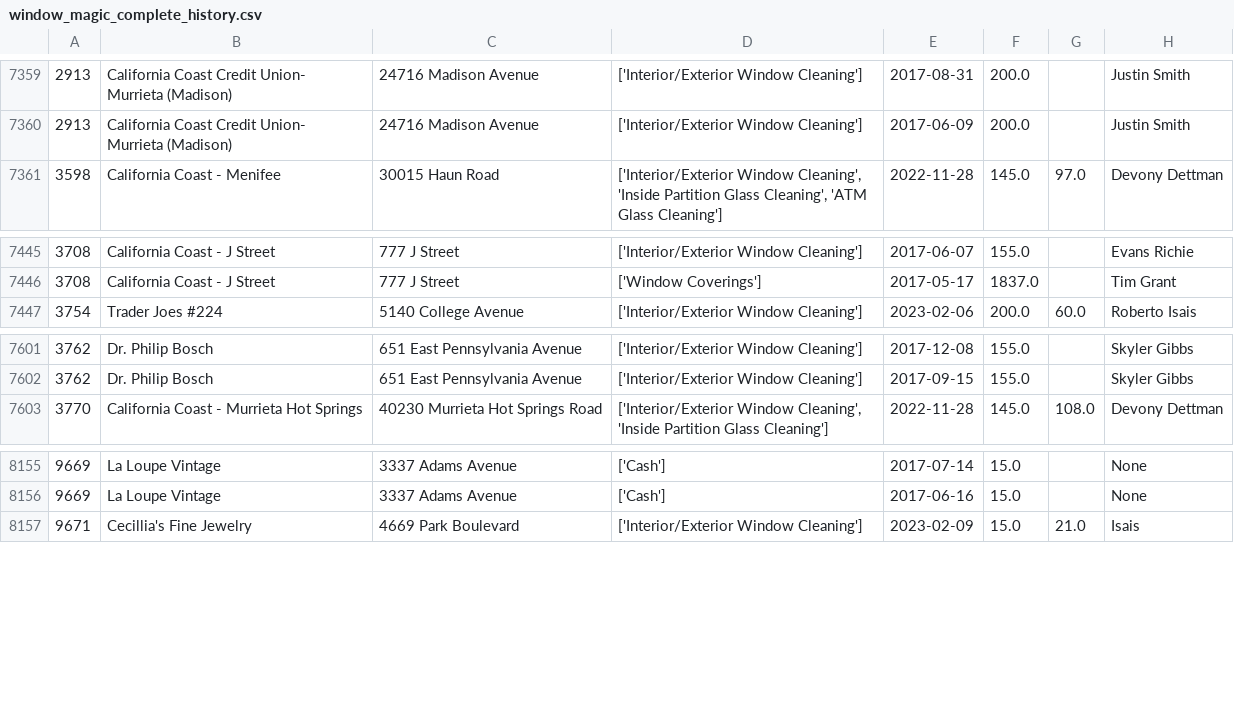
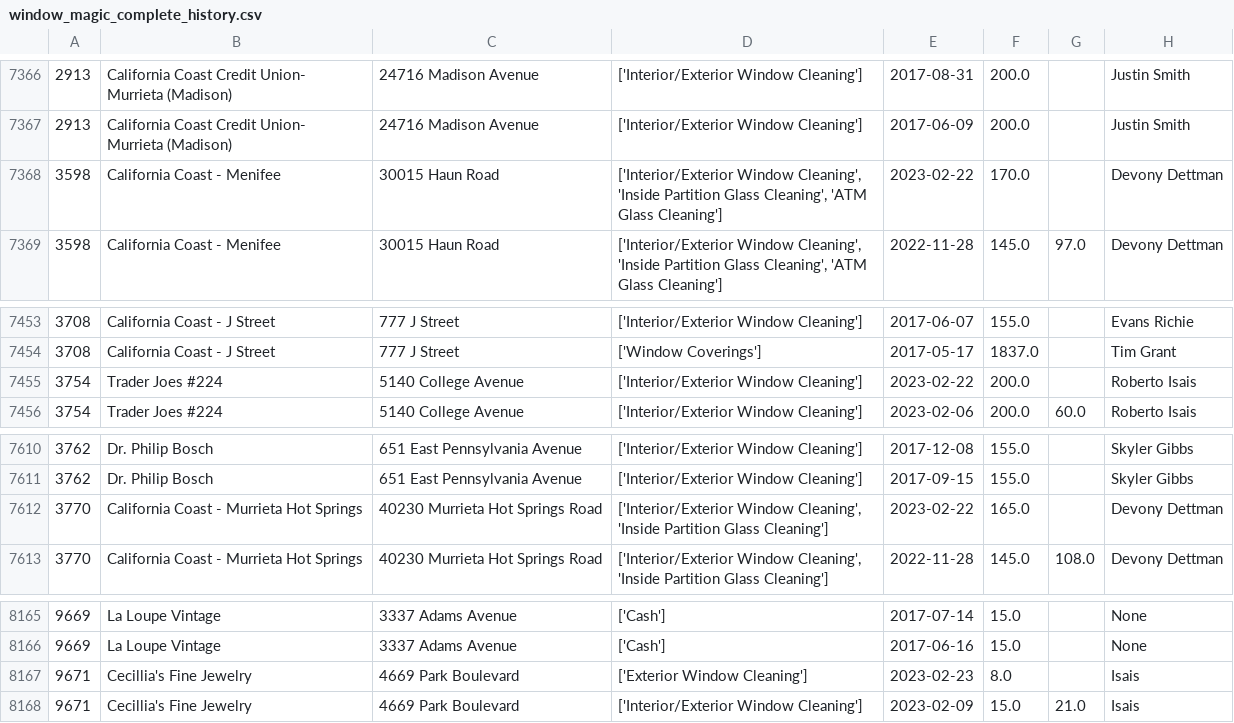
Before and after one commit to Symanity/cusjo, a CSV file: databases/window_magic_data/window_magic_complete_history.csv, drawn as a sheet; only a part is shown, gaps mark what is left out; the diff covers the shown part only.

```diff
--- a/databases/window_magic_data/window_magic_complete_history.csv
+++ b/databases/window_magic_data/window_magic_complete_history.csv
@@ -7360,2 +7367,3 @@
 2913,California Coast Credit Union- Murrieta (Madison),24716 Madison Avenue,['Interior/Exterior Window Cleaning'],2017-06-09,200.0,,Justin Smith
+3598,California Coast - Menifee,30015 Haun Road,"['Interior/Exterior Window Cleaning', 'Inside Partition Glass Cleaning', 'ATM Glass Cleaning']",2023-02-22,170.0,,Devony Dettman
 3598,California Coast - Menifee,30015 Haun Road,"['Interior/Exterior Window Cleaning', 'Inside Partition Glass Cleaning', 'ATM Glass Cleaning']",2022-11-28,145.0,97.0,Devony Dettman
@@ -7446,2 +7454,3 @@
 3708,California Coast - J Street,777 J Street,['Window Coverings'],2017-05-17,1837.0,,Tim Grant
+3754,Trader Joes #224,5140 College Avenue,['Interior/Exterior Window Cleaning'],2023-02-22,200.0,,Roberto Isais
 3754,Trader Joes #224,5140 College Avenue,['Interior/Exterior Window Cleaning'],2023-02-06,200.0,60.0,Roberto Isais
@@ -7602,2 +7611,3 @@
 3762,Dr. Philip Bosch,651 East Pennsylvania Avenue,['Interior/Exterior Window Cleaning'],2017-09-15,155.0,,Skyler Gibbs
+3770,California Coast - Murrieta Hot Springs,40230 Murrieta Hot Springs Road,"['Interior/Exterior Window Cleaning', 'Inside Partition Glass Cleaning']",2023-02-22,165.0,,Devony Dettman
 3770,California Coast - Murrieta Hot Springs,40230 Murrieta Hot Springs Road,"['Interior/Exterior Window Cleaning', 'Inside Partition Glass Cleaning']",2022-11-28,145.0,108.0,Devony Dettman
@@ -8156,2 +8166,3 @@
 9669,La Loupe Vintage,3337 Adams Avenue,['Cash'],2017-06-16,15.0,,None
+9671,Cecillia's Fine Jewelry,4669 Park Boulevard,['Exterior Window Cleaning'],2023-02-23,8.0,,Isais
 9671,Cecillia's Fine Jewelry,4669 Park Boulevard,['Interior/Exterior Window Cleaning'],2023-02-09,15.0,21.0,Isais
```
Also changed, not shown: 10 added rows elsewhere in this file, 3 other files.
